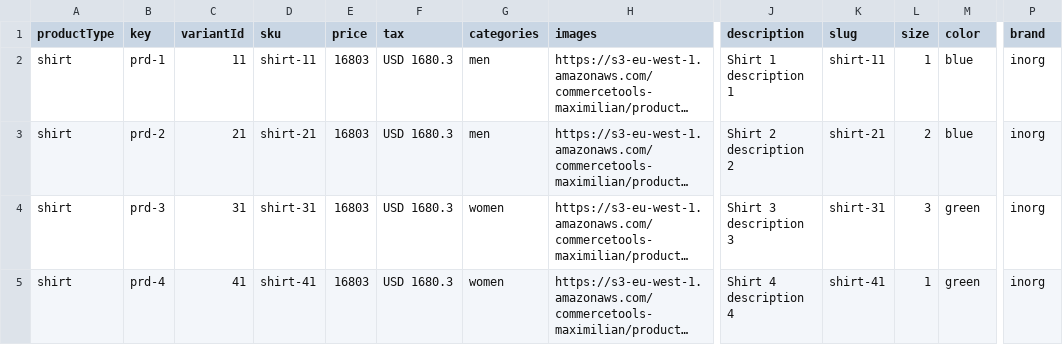
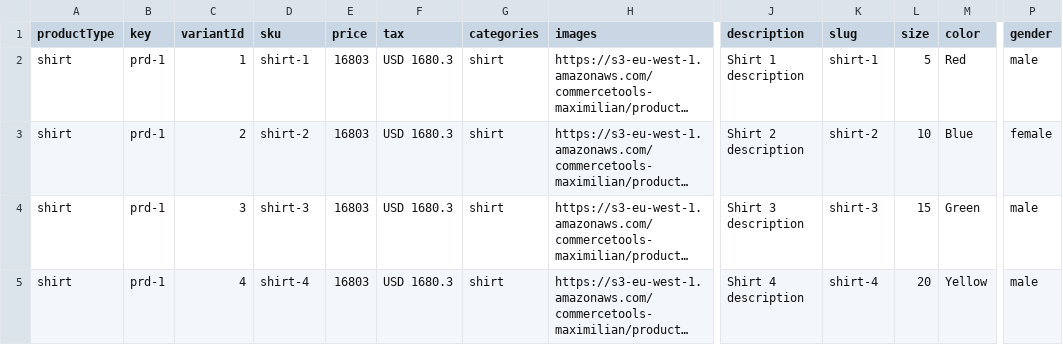
Before and after one commit to sankar-inorg/ServiceProduct, a CSV file: src/main/resources/product.csv, drawn as a sheet; only a part is shown, gaps mark what is left out; long unchanged cells end in …; the diff covers the shown part only; the diff names each change by its address in the sheet, - before the commit and + after, or states it on an @@ line.

```diff
--- a/src/main/resources/product.csv
+++ b/src/main/resources/product.csv
-P1: brand
+P1: gender
-C2 (variantId): 11
+C2 (variantId): 1
-D2 (sku): shirt-11
+D2 (sku): shirt-1
-G2:G3 (categories): men
+G2:G3 (categories): shirt
-J2 (description): Shirt 1 description 1
+J2 (description): Shirt 1 description
-K2 (slug): shirt-11
+K2 (slug): shirt-1
-L2 (size): 1
+L2 (size): 5
-M2 (color): blue
+M2 (color): Red
-P2 (gender): inorg
+P2 (gender): male
-B3 (key): prd-2
+B3 (key): prd-1
-C3 (variantId): 21
+C3 (variantId): 2
-D3 (sku): shirt-21
+D3 (sku): shirt-2
-J3 (description): Shirt 2 description 2
+J3 (description): Shirt 2 description
-K3 (slug): shirt-21
+K3 (slug): shirt-2
-L3 (size): 2
+L3 (size): 10
-M3 (color): blue
+M3 (color): Blue
-P3 (gender): inorg
+P3 (gender): female
-B4 (key): prd-3
+B4 (key): prd-1
-C4 (variantId): 31
+C4 (variantId): 3
-D4 (sku): shirt-31
+D4 (sku): shirt-3
-G4:G5 (categories): women
+G4:G5 (categories): shirt
-J4 (description): Shirt 3 description 3
+J4 (description): Shirt 3 description
-K4 (slug): shirt-31
+K4 (slug): shirt-3
-L4 (size): 3
+L4 (size): 15
-M4 (color): green
+M4 (color): Green
-P4:P5 (gender): inorg
+P4:P5 (gender): male
-B5 (key): prd-4
+B5 (key): prd-1
-C5 (variantId): 41
+C5 (variantId): 4
-D5 (sku): shirt-41
+D5 (sku): shirt-4
-J5 (description): Shirt 4 description 4
+J5 (description): Shirt 4 description
-K5 (slug): shirt-41
+K5 (slug): shirt-4
-L5 (size): 1
+L5 (size): 20
-M5 (color): green
+M5 (color): Yellow
```
Also changed, not shown: 18 edited cells elsewhere in this file, target/classes/product.csv, 12 other files.
